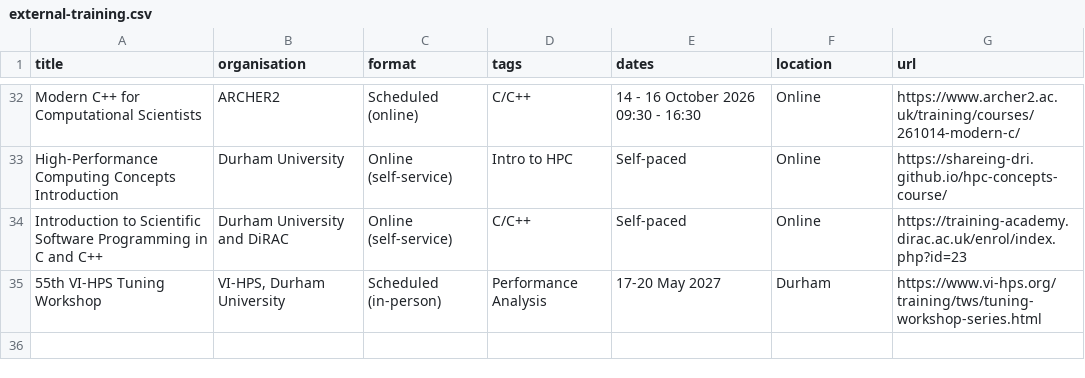
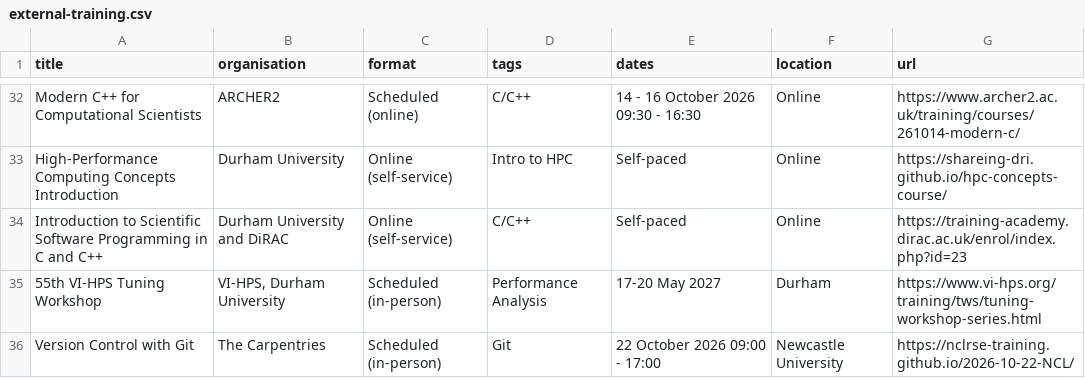
Before and after one commit to SHAREing-DRI/SHAREing-DRI.github.io, a CSV file: _data/external-training.csv, drawn as a sheet; only a part is shown, gaps mark what is left out; the diff names each change by its address in the sheet, - before the commit and + after, or states it on an @@ line.

```diff
--- a/_data/external-training.csv
+++ b/_data/external-training.csv
+row 36: Version Control with Git | The Carpentries | Scheduled (in-person) | Git | 22 October 2026 09:00 - 17:00 | Newcastle University | https://nclrse-training.github.io/2026-10-22-NCL/
```
